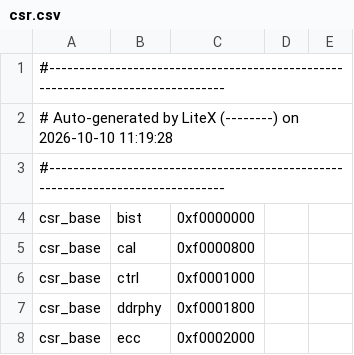
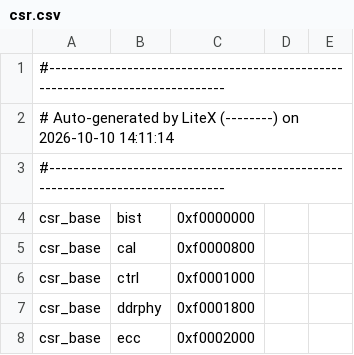
Before and after one commit to Cyberdensscode/openTPU, a CSV file: boards/bcu1525/litedram/csr.csv, drawn as a sheet; only a part is shown.

Commit message:
bcu1525: DDR4 bring-up over the cores' CSRs (otpu-ddr4) and two fixes in the DDR4 core. opentpu/host/ddr4.py: DIMM d's LiteDRAM core in BAR0 at R_DDR4 + d x DDR4_STRIDE (0x40000 + d x 0x10000, vivado/bd.tcl's M_AXI_MEMCAL<d>), board channel j on DIMM CHANNEL_DIMM[j] = C0, C1, C3, C2; status (the core's identifier, the scratch register, calibrated: cal_ready or the BIOS's DFII hand-over, the ECC and its counters, STATUS CALIB0 / CALIB1 / ECC_DED), bist (the core's BIST over a DIMM's first G GiB, random then address data, wrong beats per byte lane, GB/s; it writes past the ECC, so it clears SCRATCH's DRAM_INIT and the next BoardBackend scrubs), ecc [--clear]; only on a card whose CFG_PLATFORM names a LiteDRAM DDR4 target. Board.scrub clears the DIMMs' ECC counters as it does the YPCB's; XdmaTransport maps BAR0 to 0x80000 (the first 0x40000 if the driver maps less). The cores' csr.csv / sdram_init.py ship in opentpu/host/litedram4/; the otpu-ddr4 script. Fixes in tools/litedram/gen_core_ddr4.py, the core regenerated: the CSR port's 16-bit address now lands in the CSR region at 0xF000_0000 (with the CPU the BIOS ROM is at 0: the host's CSR accesses read the ROM), and sdram_init.py's phy settings are a Python literal (JSON's "rdimm": true failed the host's exec). otpu_ld4.v: those two assigns (and the comment header's order), the BIOS ROM / SRAM / XDC / ports unchanged; core.json's hashes. Tests: tests/test_ddr4.py (the host's CSR map is the core's and its address decode; CHANNEL_DIMM is the top's dimm() and bcu1525_top.tcl's; the tool on a fake card with a core per DIMM window: identifier, scratch, an uncalibrated DIMM fails status, ecc --clear, a BIST with wrong beats in lane 4, not on the YPCB or the board model) 3 passed; test_host's BAR0 map test covers the DIMM windows; tests/test_board.py + test_target.py + test_ddr4.py -k 'not rtl and not board_model' 48 passed. docs/bcu1525.md section 11 (the tool, the bring-up order on arrival), section 4 (the CSR base), section 8.

```diff
--- a/boards/bcu1525/litedram/csr.csv
+++ b/boards/bcu1525/litedram/csr.csv
@@ -1,3 +1,3 @@
 #--------------------------------------------------------------------------------
-# Auto-generated by LiteX (--------) on 2026-10-10 11:19:28
+# Auto-generated by LiteX (--------) on 2026-10-10 14:11:14
 #--------------------------------------------------------------------------------
```
Also changed, not shown: 13 other files.
